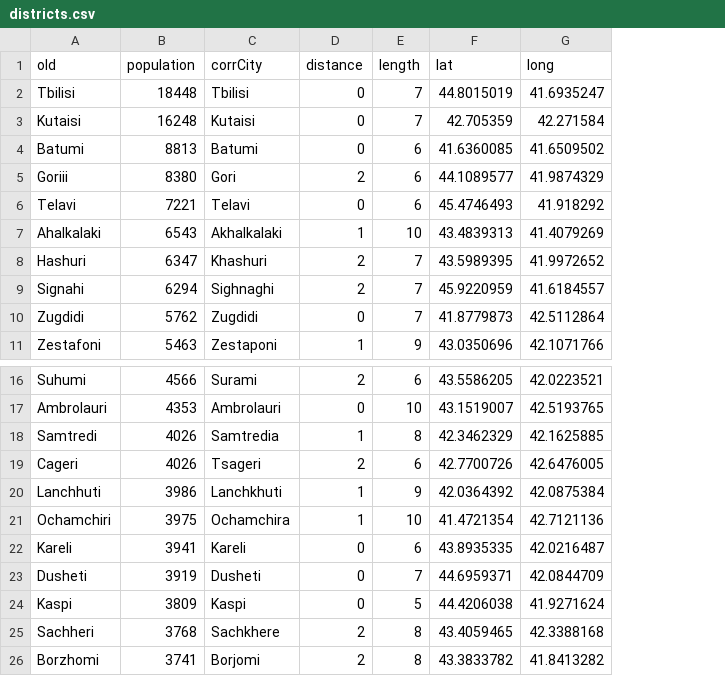
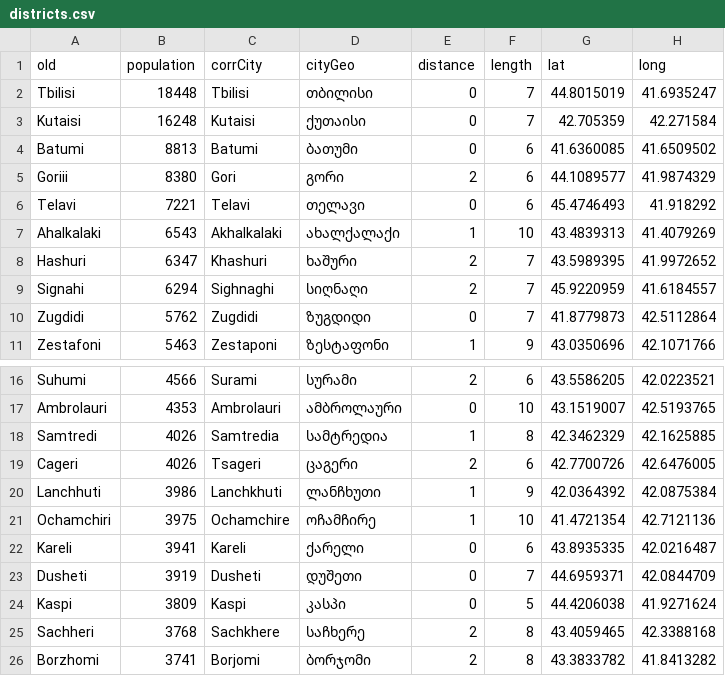
Before and after one commit to bumbeishvili/geohistory.ge, a CSV file: data/districts.csv, drawn as a sheet; only a part is shown, gaps mark what is left out; the diff names each change by its address in the sheet, - before the commit and + after, or states it on an @@ line.

```diff
--- a/data/districts.csv
+++ b/data/districts.csv
+column D (cityGeo), rows 2-11: თბილისი | ქუთაისი | ბათუმი | გორი | თელავი | ახალქალაქი | ხაშური | სიღნაღი | ზუგდიდი | ზესტაფონი; rows 16-26: სურამი | ამბროლაური | სამტრედია | ცაგერი | ლანჩხუთი | ოჩამჩირე | ქარელი | დუშეთი | კასპი | საჩხერე | ბორჯომი
-C21 (corrCity): Ochamchira
+C21 (corrCity): Ochamchire
```
Also changed, not shown: 1 other file.
